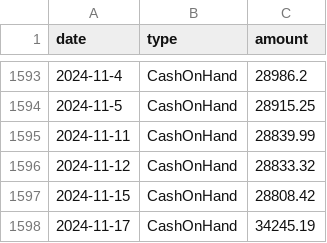
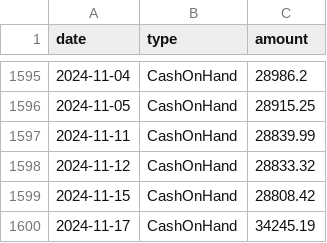
Before and after one commit to libscie/open.libscie.org, a CSV file: docs/data/CashOnHand.csv, drawn as a sheet; only a part is shown, gaps mark what is left out; the diff covers the shown part only.

```diff
--- a/docs/data/CashOnHand.csv
+++ b/docs/data/CashOnHand.csv
@@ -1593,3 +1595,3 @@ date,type,amount
-2024-11-4,CashOnHand,28986.2
-2024-11-5,CashOnHand,28915.25
+2024-11-04,CashOnHand,28986.2
+2024-11-05,CashOnHand,28915.25
 2024-11-11,CashOnHand,28839.99
```
Also changed, not shown: 2 added rows and 21 edited cells elsewhere in this file, 1 other file.
